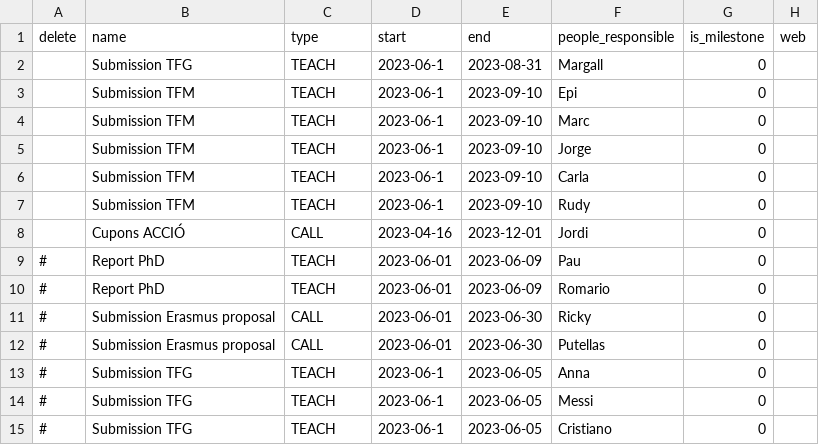
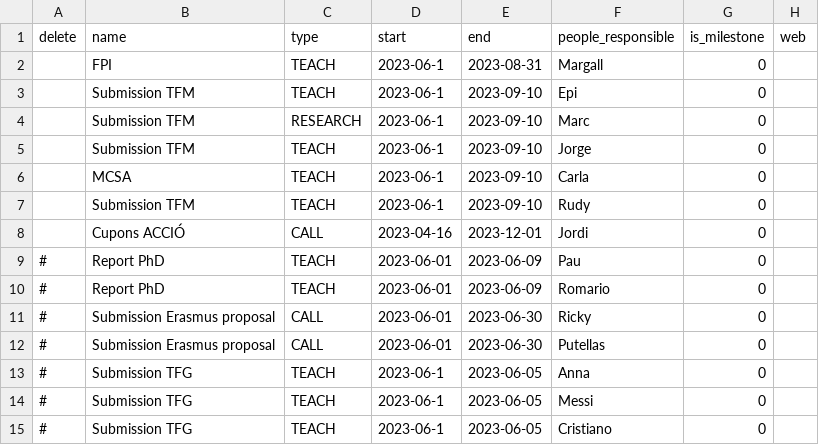
Before and after one commit to CompBiochBiophLab/Tools, a CSV file: productivityTools/tasks.csv, drawn as a sheet.

```diff
--- a/productivityTools/tasks.csv
+++ b/productivityTools/tasks.csv
@@ -1,7 +1,7 @@
 delete,name,type,start,end,people_responsible,is_milestone,web
-,Submission TFG,TEACH,2023-06-1,2023-08-31,Margall,0,
+,FPI,TEACH,2023-06-1,2023-08-31,Margall,0,
 ,Submission TFM,TEACH,2023-06-1,2023-09-10,Epi,0,
-,Submission TFM,TEACH,2023-06-1,2023-09-10,Marc,0,
+,Submission TFM,RESEARCH,2023-06-1,2023-09-10,Marc,0,
 ,Submission TFM,TEACH,2023-06-1,2023-09-10,Jorge,0,
-,Submission TFM,TEACH,2023-06-1,2023-09-10,Carla,0,
+,MCSA,TEACH,2023-06-1,2023-09-10,Carla,0,
 ,Submission TFM,TEACH,2023-06-1,2023-09-10,Rudy,0,
```
Also changed, not shown: 10 other files.
